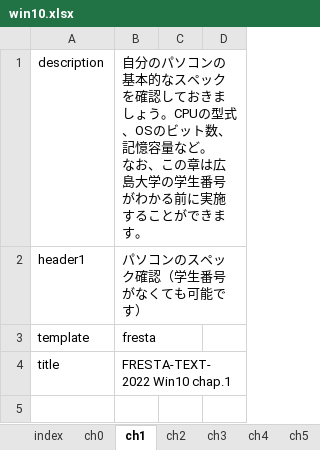
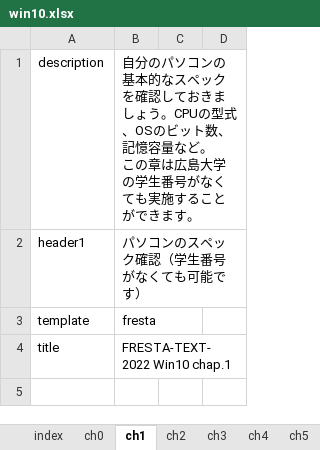
Before and after one commit to gnutar/fresta, an Excel workbook: win10.xlsx, sheet ch1, drawn as a sheet; only a part is shown; values as stored, in another font and other column widths than the file's, no borders; ↵ is a line break in a cell; the diff names each change by its address in the sheet, - before the commit and + after, or states it on an @@ line.

```diff
--- a/win10.xlsx (sheet ch1)
+++ b/win10.xlsx (sheet ch1)
-B1: …など。 ↵ なお、この章は広島大学の学生番号がわかる前に実施する…
+B1: …など。 ↵ この章は広島大学の学生番号がなくても実施する…
```
Also changed, not shown: sheet ch4, sheet ch0, sheet ch5, sheet ch2, sheet ch6, macs+lan.xlsx, 5 other files.
